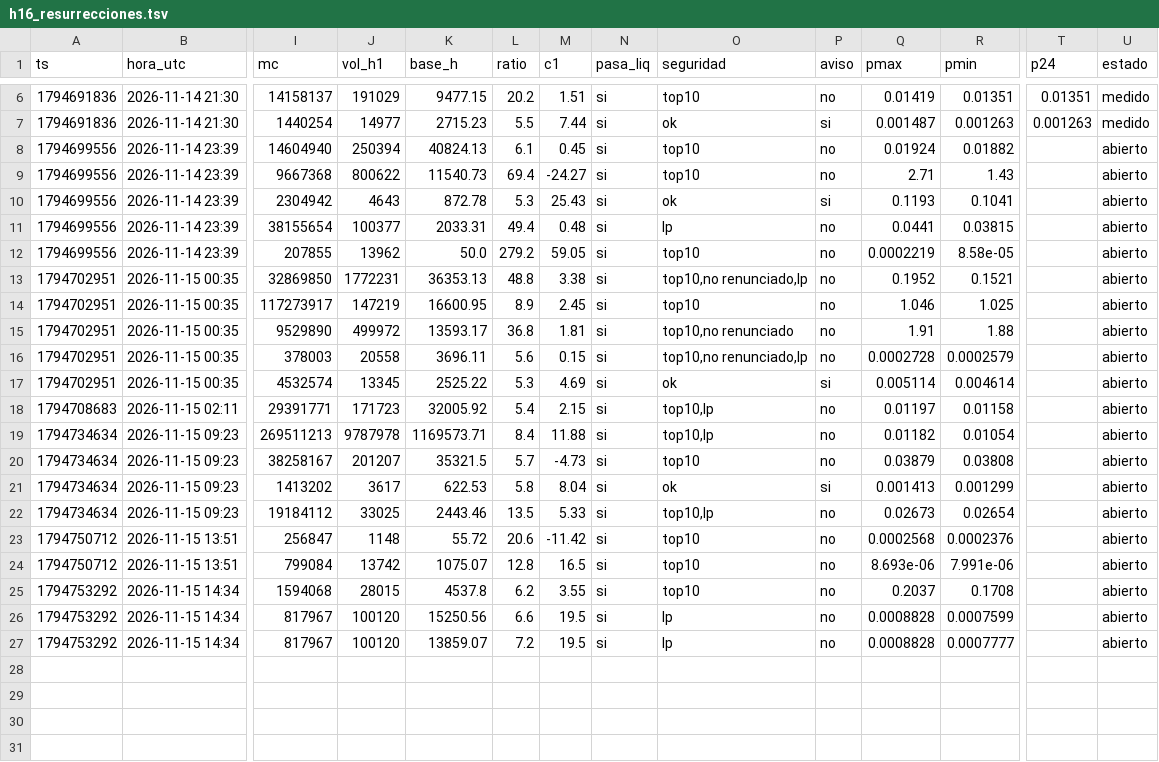
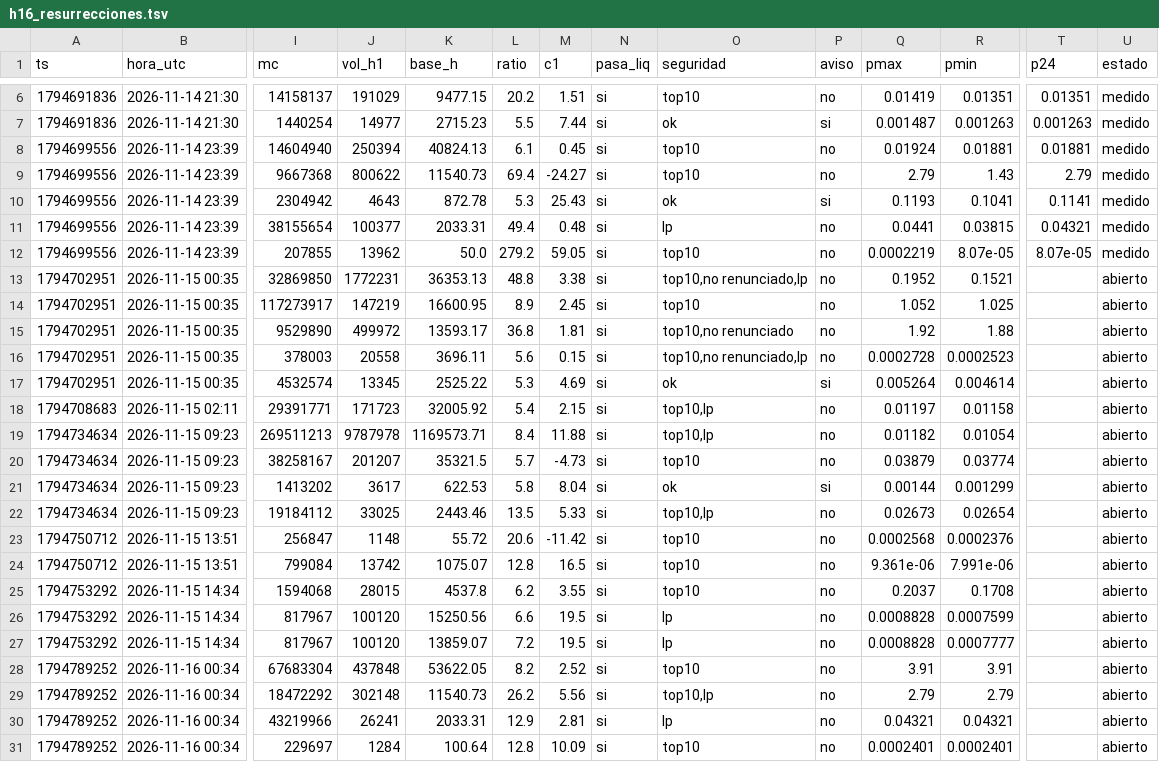
Before and after one commit to fjmunoznieves/desk-memecoins, a TSV file: datos/h16_resurrecciones.tsv, drawn as a sheet; only a part is shown, gaps mark what is left out; rows hold the shown columns only; the diff names each change by its address in the sheet, - before the commit and + after, or states it on an @@ line.

```diff
--- a/datos/h16_resurrecciones.tsv
+++ b/datos/h16_resurrecciones.tsv
-R8 (pmin): 0.01882
+R8 (pmin): 0.01881
-T8 (p24): (empty)
+T8 (p24): 0.01881
-U8:U12 (estado): abierto
+U8:U12 (estado): medido
-Q9 (pmax): 2.71
+Q9 (pmax): 2.79
-T9 (p24): (empty)
+T9 (p24): 2.79
-T10 (p24): (empty)
+T10 (p24): 0.1141
-T11 (p24): (empty)
+T11 (p24): 0.04321
-R12 (pmin): 8.58e-05
+R12 (pmin): 8.07e-05
-T12 (p24): (empty)
+T12 (p24): 8.07e-05
-Q14 (pmax): 1.046
+Q14 (pmax): 1.052
-Q15 (pmax): 1.91
+Q15 (pmax): 1.92
-R16 (pmin): 0.0002579
+R16 (pmin): 0.0002523
-Q17 (pmax): 0.005114
+Q17 (pmax): 0.005264
-R20 (pmin): 0.03808
+R20 (pmin): 0.03774
-Q21 (pmax): 0.001413
+Q21 (pmax): 0.00144
-Q24 (pmax): 8.693e-06
+Q24 (pmax): 9.361e-06
+row 28: 1794789252 | 2026-11-16 00:34 | 67683304 | 437848 | 53622.05 | 8.2 | 2.52 | si | top10 | no | 3.91 | 3.91 |  | abierto
+row 29: 1794789252 | 2026-11-16 00:34 | 18472292 | 302148 | 11540.73 | 26.2 | 5.56 | si | top10,lp | no | 2.79 | 2.79 |  | abierto
+row 30: 1794789252 | 2026-11-16 00:34 | 43219966 | 26241 | 2033.31 | 12.9 | 2.81 | si | lp | no | 0.04321 | 0.04321 |  | abierto
+row 31: 1794789252 | 2026-11-16 00:34 | 229697 | 1284 | 100.64 | 12.8 | 10.09 | si | top10 | no | 0.0002401 | 0.0002401 |  | abierto
```
Also changed, not shown: datos/estudio_reglas_sombra.tsv, datos/h21_consenso.tsv, 7 other files.
